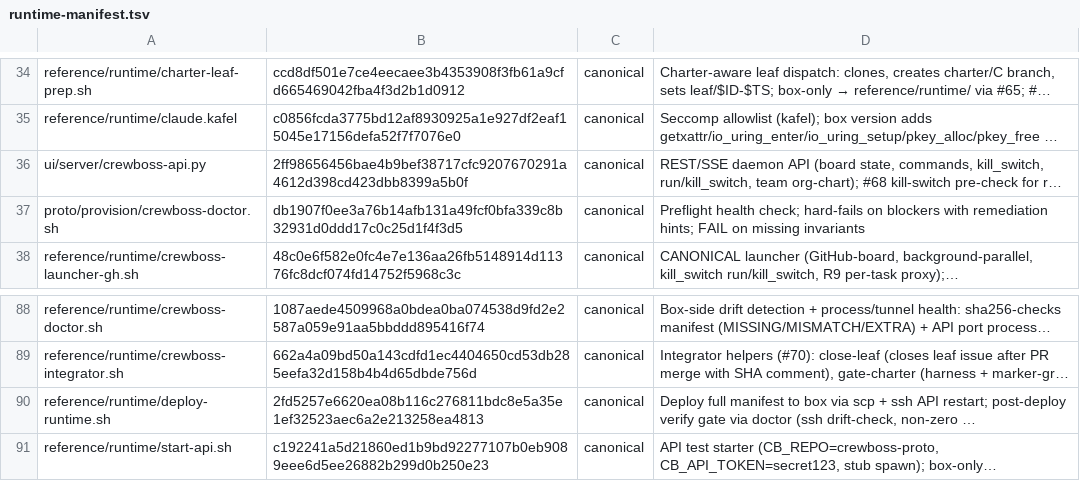
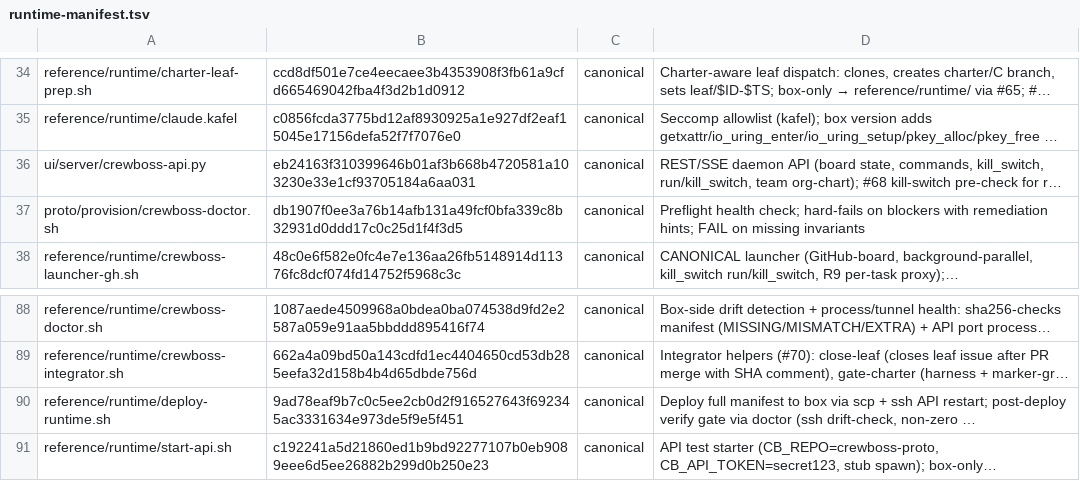
Before and after one commit to ruslan-shaydullin/crewboss, a TSV file: reference/runtime-manifest.tsv, drawn as a sheet; only a part is shown, gaps mark what is left out; long unchanged cells end in …; the diff names each change by its address in the sheet, - before the commit and + after, or states it on an @@ line.

```diff
--- a/reference/runtime-manifest.tsv
+++ b/reference/runtime-manifest.tsv
-B36: 2ff98656456bae4b9bef38717cfc9207670291a4612d398cd423dbb8399a5b0f
+B36: eb24163f310399646b01af3b668b4720581a103230e33e1cf93705184a6aa031
-B90: 2fd5257e6620ea08b116c276811bdc8e5a35e1ef32523aec6a2e213258ea4813
+B90: 9ad78eaf9b7c0c5ee2cb0d2f916527643f692345ac3331634e973de5f9e5f451
```
Also changed, not shown: 2 other files.
